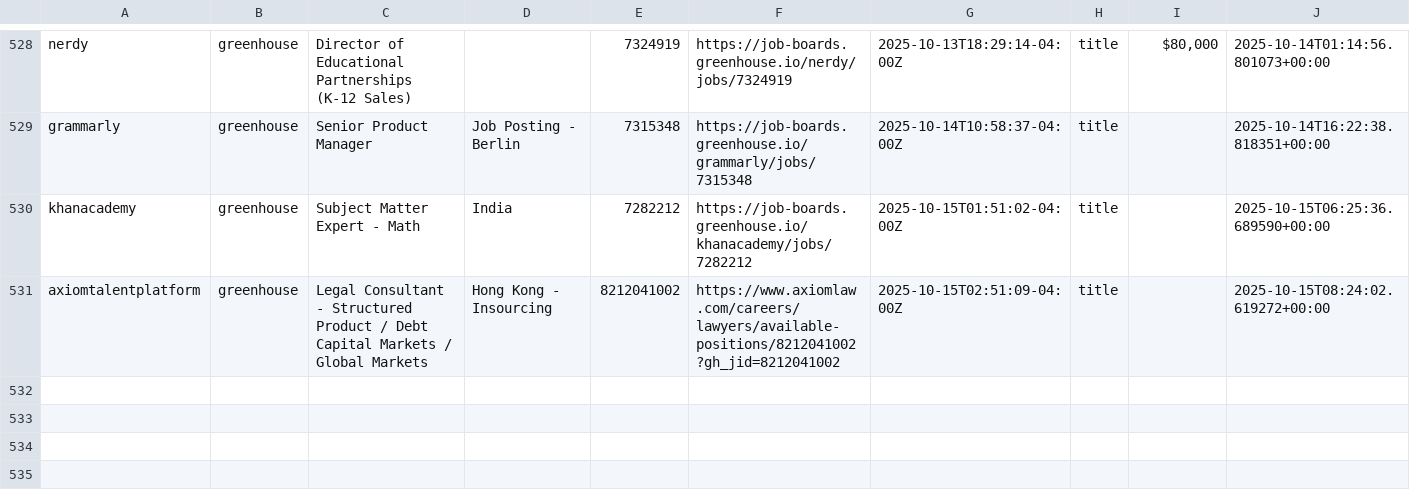
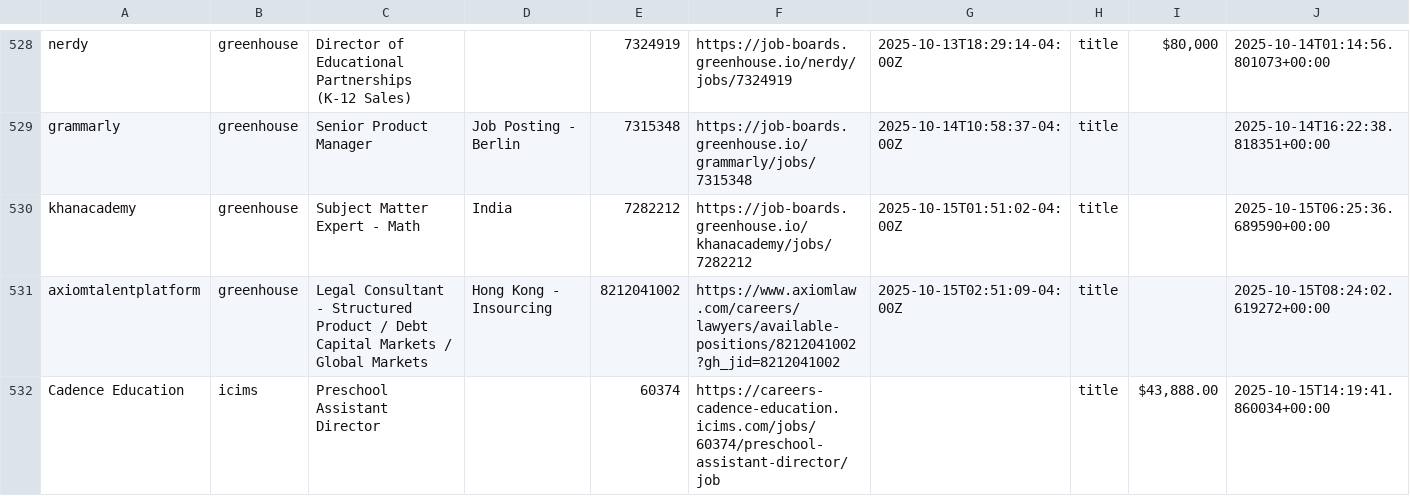
Before and after one commit to mollyoliviamund-maker/edtech-jobs, a CSV file: edtech_jobs.csv, drawn as a sheet; only a part is shown, gaps mark what is left out.

```diff
--- a/edtech_jobs.csv
+++ b/edtech_jobs.csv
@@ -531 +531,2 @@ khanacademy,greenhouse,Subject Matter Expert - Math,India,7282212,https://job-bo
 axiomtalentplatform,greenhouse,Legal Consultant - Structured Product / Debt Capital Markets / Global Markets,Hong Kong - Insourcing,8212041002,https://www.axiomlaw.com/careers/lawyers/available-positions/8212041002?gh_jid=8212041002,2025-10-15T02:51:09-04:00Z,title,,2025-10-15T08:24:02.619272+00:00
+Cadence Education,icims,Preschool Assistant Director,,60374,https://careers-cadence-education.icims.com/jobs/60374/preschool-assistant-director/job,,title,"$43,888.00",2025-10-15T14:19:41.860034+00:00
```
Also changed, not shown: 1 other file.
